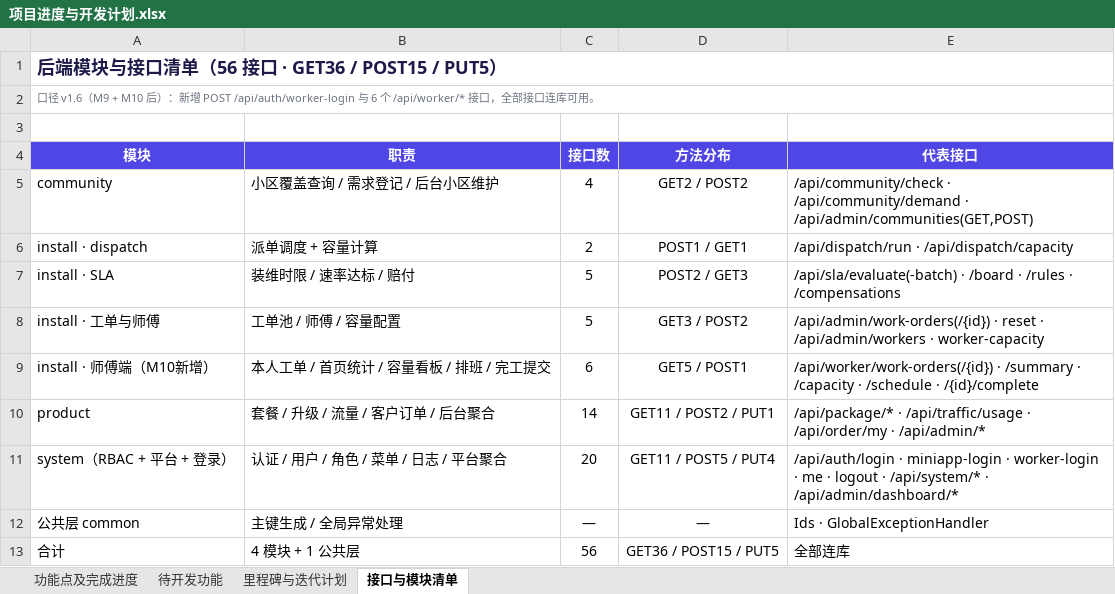
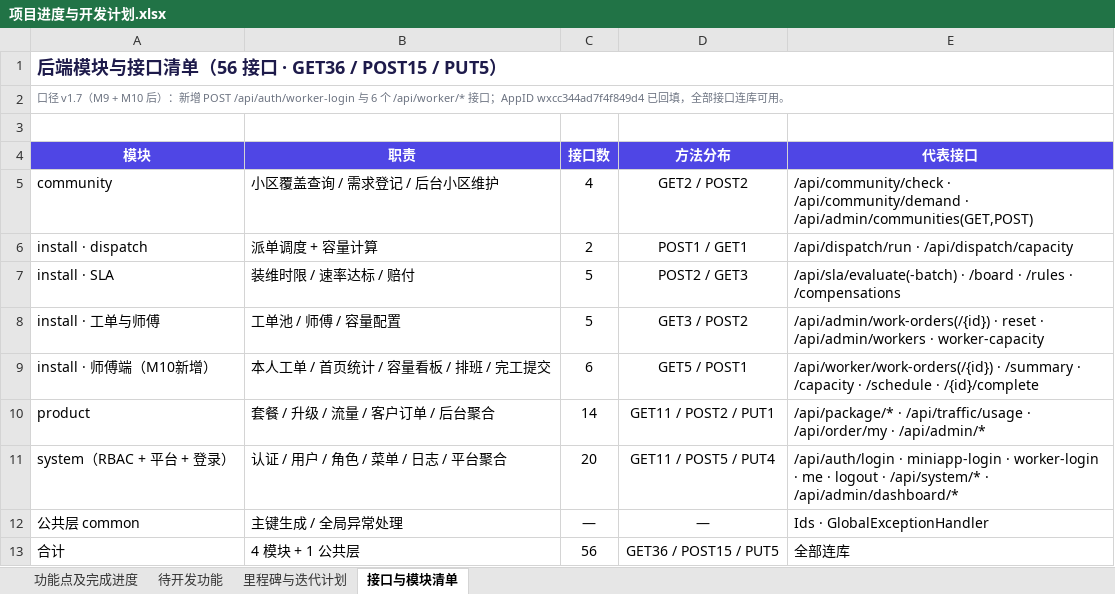
Before and after one commit to linxi072/broadband, an Excel workbook: docs/项目进度与开发计划.xlsx, sheet 接口与模块清单, drawn as a sheet; values as stored, in another font and other column widths than the file's, no borders; the diff names each change by its address in the sheet, - before the commit and + after, or states it on an @@ line.

Commit message:
feat(config): 微信 AppID 落地 + 文档/设计稿口径升 v1.7 / v2.1
- broadband-miniapp/project.config.json：appid 由 touristappid 改为真实 wxcc344ad7f4f849d4
- backend application.yml：app.wechat.miniapp.appid 默认值回填该 AppID，Secret 仍走环境变量 WECHAT_SECRET
- docs/功能进度说明书.md（v1.7）：新增凭证与环境变量清单 5.1；修正师傅端 6 行过期接口口径（/api/admin/* → /api/worker/*，补数据隔离说明）；更新剩余缺口
- docs/项目进度与开发计划.xlsx（v1.7）：新增 AppID 落地行与「外部凭证」统计行；待办 #1 收敛为「注入 WECHAT_SECRET」，新增 #10 AppID 拆分确认；里程碑新增 M10b（Secret 接入）/ M10c（视觉验收）
- broadband-design/index.html（v2.1）：落地状态总览加「微信凭证 90%」行、新增凭证与环境变量表、师傅端页面清单对齐真实接口、后续计划刷新
- scripts/：归档 xlsx 与 md→docx 生成脚本，便于口径复现

```diff
--- a/docs/项目进度与开发计划.xlsx (sheet 接口与模块清单)
+++ b/docs/项目进度与开发计划.xlsx (sheet 接口与模块清单)
-A2 (模块): 口径 v1.6（M9 + M10 后）：新增 POST /api/auth/worker-login 与 6 个 /api/worker/* 接口，全部接…
+A2 (模块): 口径 v1.7（M9 + M10 后）：新增 POST /api/auth/worker-login 与 6 个 /api/worker/* 接口；AppID wxcc344ad7f4f849d4 已回填，全部接…
```
Also changed, not shown: sheet 待开发功能, sheet 功能点及完成进度, sheet 里程碑与迭代计划, 7 other files.
